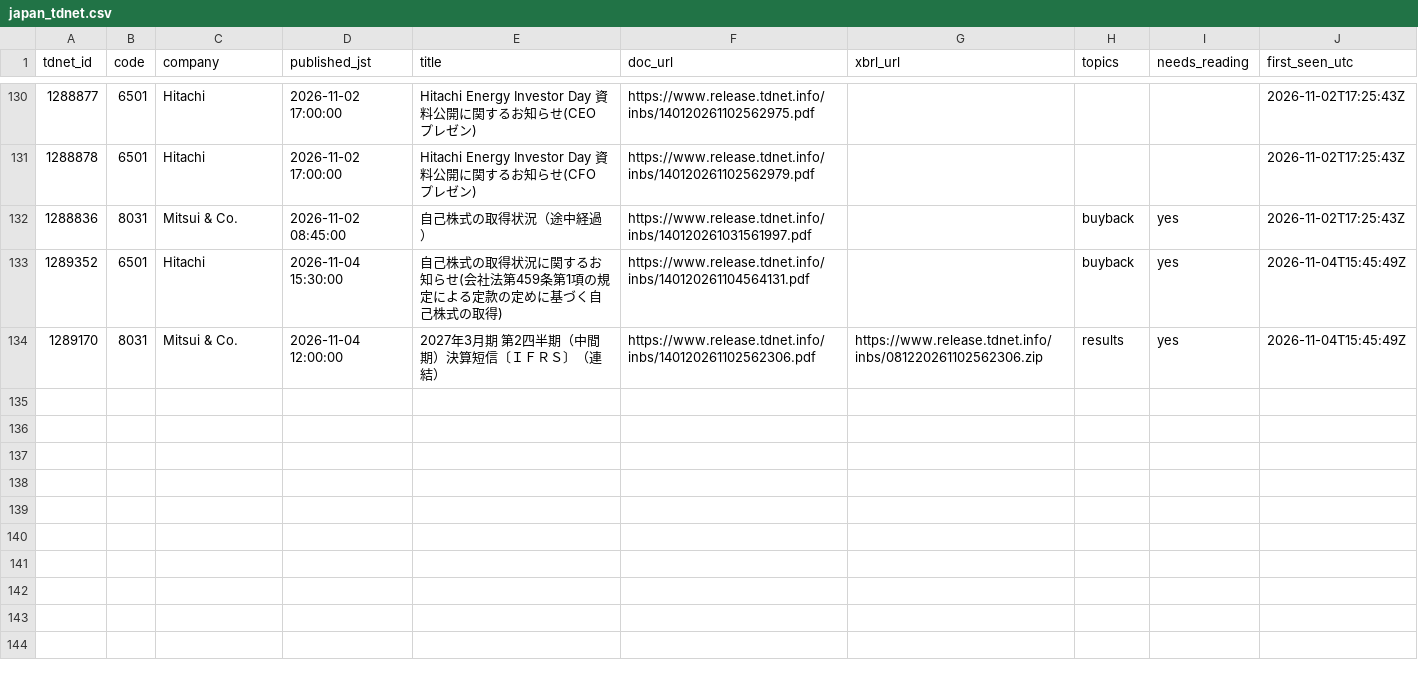
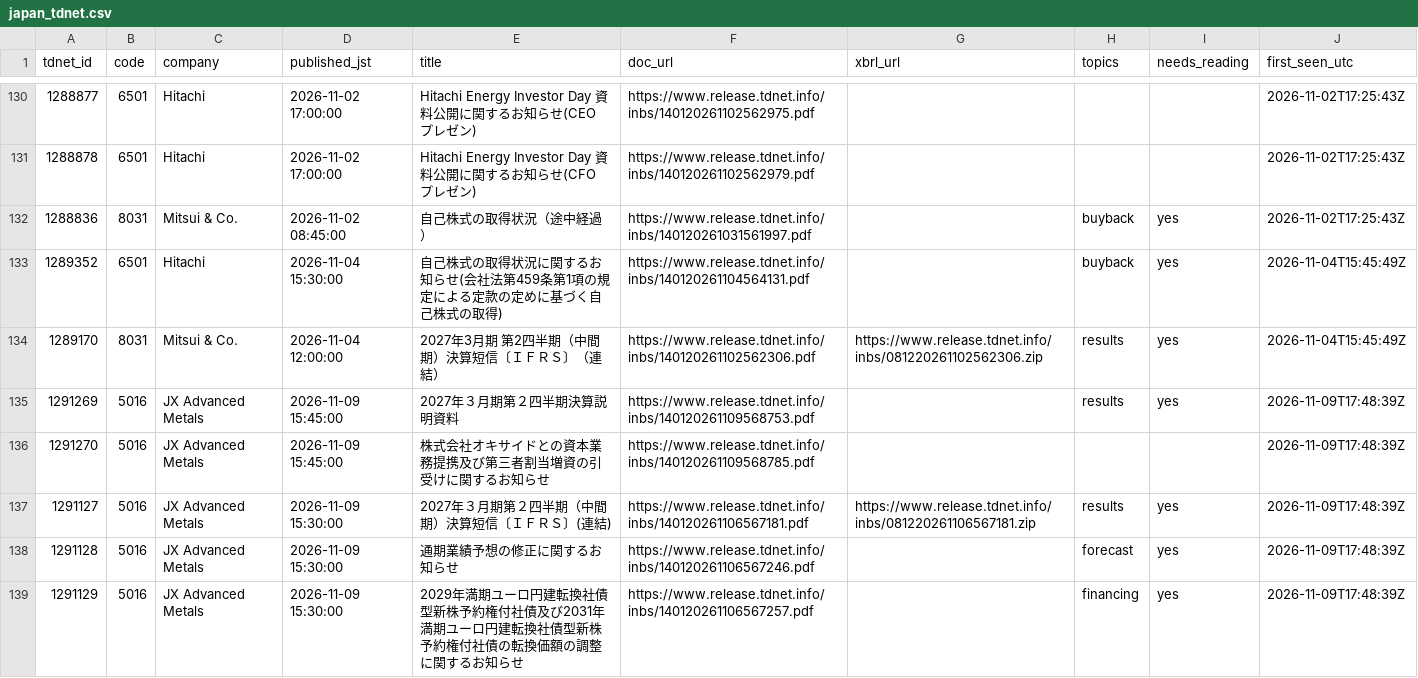
Before and after one commit to Jim-Lohse/investment-lab, a CSV file: data/filings/japan_tdnet.csv, drawn as a sheet; only a part is shown, gaps mark what is left out.

```diff
--- a/data/filings/japan_tdnet.csv
+++ b/data/filings/japan_tdnet.csv
@@ -134 +134,6 @@ tdnet_id,code,company,published_jst,title,doc_url,xbrl_url,topics,needs_reading,
 1289170,8031,Mitsui & Co.,2026-11-04 12:00:00,2027年3月期 第2四半期（中間期）決算短信〔ＩＦＲＳ〕（連結）,https://www.release.tdnet.info/inbs/140120261102562306.pdf,https://www.release.tdnet.info/inbs/081220261102562306.zip,results,yes,2026-11-04T15:45:49Z
+1291269,5016,JX Advanced Metals,2026-11-09 15:45:00,2027年３月期第２四半期決算説明資料,https://www.release.tdnet.info/inbs/140120261109568753.pdf,,results,yes,2026-11-09T17:48:39Z
+1291270,5016,JX Advanced Metals,2026-11-09 15:45:00,株式会社オキサイドとの資本業務提携及び第三者割当増資の引受けに関するお知らせ,https://www.release.tdnet.info/inbs/140120261109568785.pdf,,,,2026-11-09T17:48:39Z
+1291127,5016,JX Advanced Metals,2026-11-09 15:30:00,2027年３月期第２四半期（中間期）決算短信〔ＩＦＲＳ〕(連結),https://www.release.tdnet.info/inbs/140120261106567181.pdf,https://www.release.tdnet.info/inbs/081220261106567181.zip,results,yes,2026-11-09T17:48:39Z
+1291128,5016,JX Advanced Metals,2026-11-09 15:30:00,通期業績予想の修正に関するお知らせ,https://www.release.tdnet.info/inbs/140120261106567246.pdf,,forecast,yes,2026-11-09T17:48:39Z
+1291129,5016,JX Advanced Metals,2026-11-09 15:30:00,2029年満期ユーロ円建転換社債型新株予約権付社債及び2031年満期ユーロ円建転換社債型新株予約権付社債の転換価額の調整に関するお知らせ,https://www.release.tdnet.info/inbs/140120261106567257.pdf,,financing,yes,2026-11-09T17:48:39Z
```
Also changed, not shown: data/filings/japan_edinet.csv, data/filings/korea_dart.csv, 3 other files.
